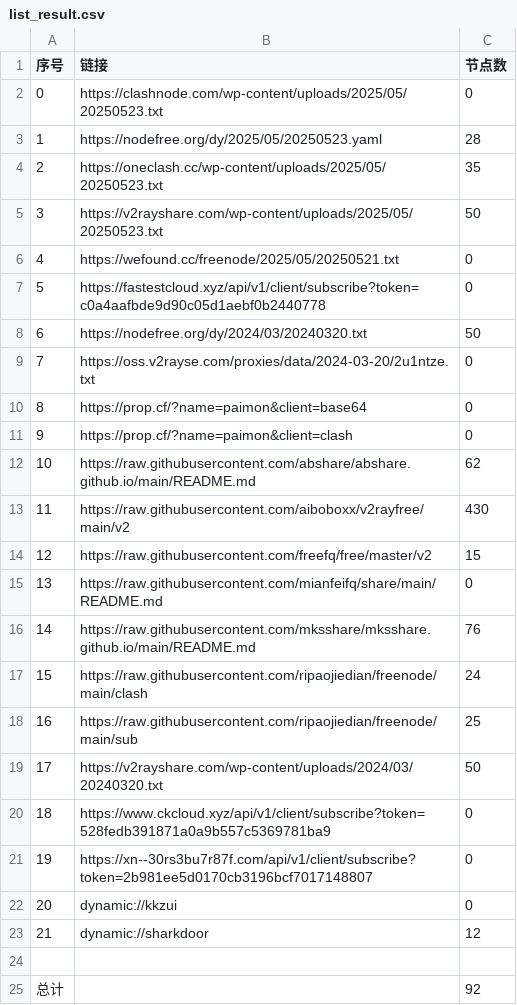
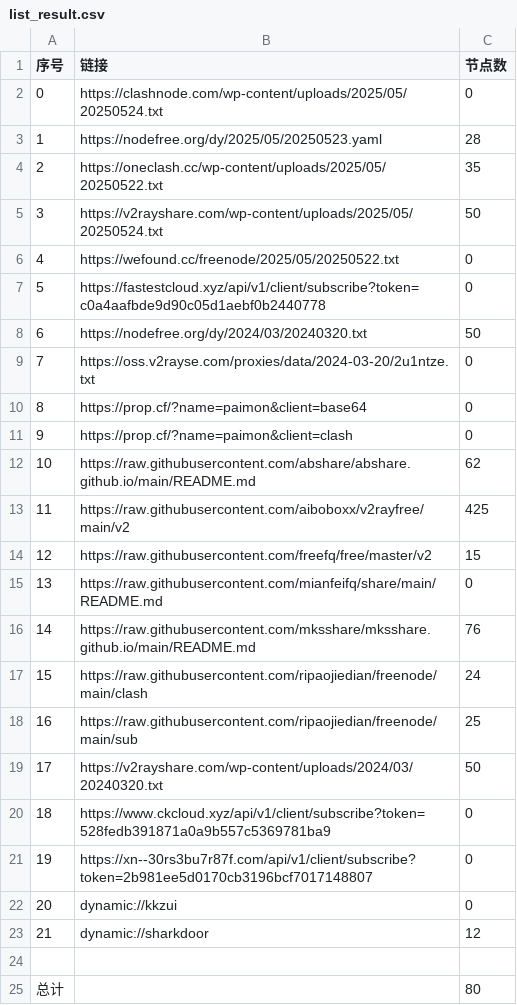
Before and after one commit to XCQ0607/node, a CSV file: list_result.csv, drawn as a sheet.

```diff
--- a/list_result.csv
+++ b/list_result.csv
@@ -1,7 +1,7 @@
 序号,链接,节点数
-0,https://clashnode.com/wp-content/uploads/2025/05/20250523.txt,0
+0,https://clashnode.com/wp-content/uploads/2025/05/20250524.txt,0
 1,https://nodefree.org/dy/2025/05/20250523.yaml,28
-2,https://oneclash.cc/wp-content/uploads/2025/05/20250523.txt,35
-3,https://v2rayshare.com/wp-content/uploads/2025/05/20250523.txt,50
-4,https://wefound.cc/freenode/2025/05/20250521.txt,0
+2,https://oneclash.cc/wp-content/uploads/2025/05/20250522.txt,35
+3,https://v2rayshare.com/wp-content/uploads/2025/05/20250524.txt,50
+4,https://wefound.cc/freenode/2025/05/20250522.txt,0
 5,https://fastestcloud.xyz/api/v1/client/subscribe?token=c0a4aafbde9d90c05d1aebf0b2440778,0
@@ -12,3 +12,3 @@
 10,https://raw.githubusercontent.com/abshare/abshare.github.io/main/README.md,62
-11,https://raw.githubusercontent.com/aiboboxx/v2rayfree/main/v2,430
+11,https://raw.githubusercontent.com/aiboboxx/v2rayfree/main/v2,425
 12,https://raw.githubusercontent.com/freefq/free/master/v2,15
@@ -24,2 +24,2 @@
 
-总计,,92
+总计,,80
```
Also changed, not shown: 7 other files.
